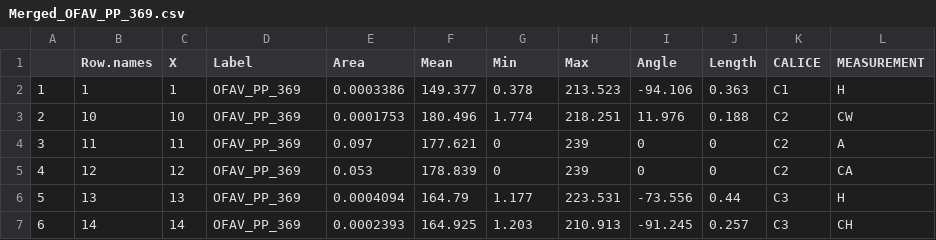
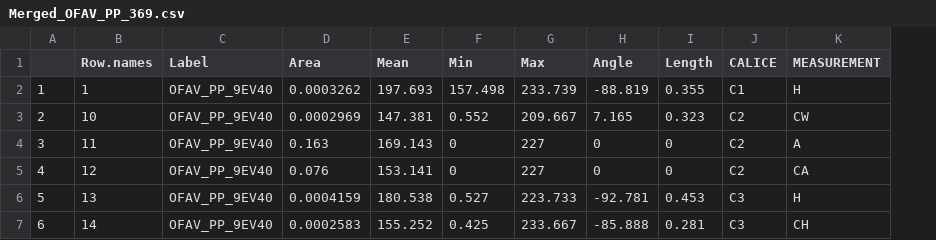
Before and after one commit to Hanaleievans/CF_2022, a CSV file: RawData/Merged_OFAV_PP_369.csv, drawn as a sheet; only a part is shown; removed rows and columns are numbered as before the commit, all else as after; the diff covers the shown part only; the diff names each change by its address in the sheet, - before the commit and + after, or states it on an @@ line.

```diff
--- a/RawData/Merged_OFAV_PP_369.csv
+++ b/RawData/Merged_OFAV_PP_369.csv
-column C (X), rows 2-7: 1 | 10 | 11 | 12 | 13 | 14
-C2:C7 (Label): OFAV_PP_369
+C2:C7 (Label): OFAV_PP_9EV40
-D2 (Area): 0.0003386
+D2 (Area): 0.0003262
-E2 (Mean): 149.377
+E2 (Mean): 197.693
-F2 (Min): 0.378
+F2 (Min): 157.498
-G2 (Max): 213.523
+G2 (Max): 233.739
-H2 (Angle): -94.106
+H2 (Angle): -88.819
-I2 (Length): 0.363
+I2 (Length): 0.355
-D3 (Area): 0.0001753
+D3 (Area): 0.0002969
-E3 (Mean): 180.496
+E3 (Mean): 147.381
-F3 (Min): 1.774
+F3 (Min): 0.552
-G3 (Max): 218.251
+G3 (Max): 209.667
-H3 (Angle): 11.976
+H3 (Angle): 7.165
-I3 (Length): 0.188
+I3 (Length): 0.323
-D4 (Area): 0.097
+D4 (Area): 0.163
-E4 (Mean): 177.621
+E4 (Mean): 169.143
-G4:G5 (Max): 239
+G4:G5 (Max): 227
-D5 (Area): 0.053
+D5 (Area): 0.076
-E5 (Mean): 178.839
+E5 (Mean): 153.141
-D6 (Area): 0.0004094
+D6 (Area): 0.0004159
-E6 (Mean): 164.79
+E6 (Mean): 180.538
-F6 (Min): 1.177
+F6 (Min): 0.527
-G6 (Max): 223.531
+G6 (Max): 223.733
-H6 (Angle): -73.556
+H6 (Angle): -92.781
-I6 (Length): 0.44
+I6 (Length): 0.453
-D7 (Area): 0.0002393
+D7 (Area): 0.0002583
-E7 (Mean): 164.925
+E7 (Mean): 155.252
-F7 (Min): 1.203
+F7 (Min): 0.425
-G7 (Max): 210.913
+G7 (Max): 233.667
-H7 (Angle): -91.245
+H7 (Angle): -85.888
-I7 (Length): 0.257
+I7 (Length): 0.281
```
Also changed, not shown: 142 edited cells elsewhere in this file, RawData/Merged_OFAV_PP_9AZ5.csv, RawData/Merged_OFAV_PP_9AZ9.csv, 6 other files.
